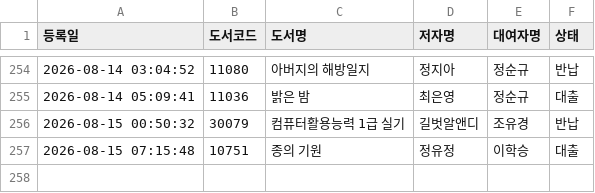
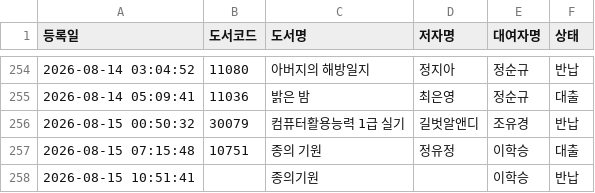
Before and after one commit to rlatjdfkr7979-ctrl/BookServer, a CSV file: books.csv, drawn as a sheet; only a part is shown, gaps mark what is left out; the diff names each change by its address in the sheet, - before the commit and + after, or states it on an @@ line.

Commit message:
Append new loan record to books.csv

```diff
--- a/books.csv
+++ b/books.csv
+row 258: 2026-08-15 10:51:41 |  | 종의기원 |  | 이학승 | 반납
```
